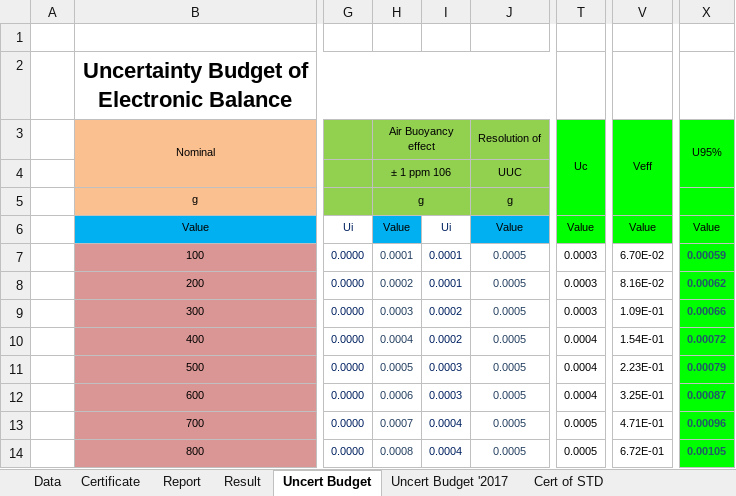
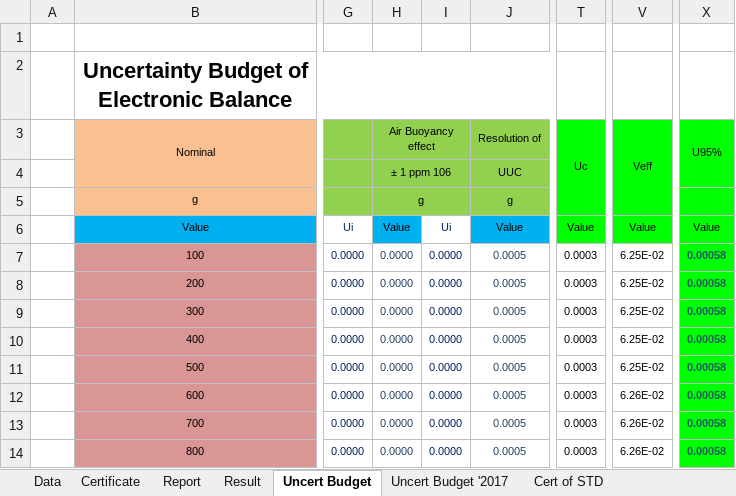
Before and after one commit to pakawadee-lakshmi/evgenis, an Excel workbook: 02_Mechanical/Balance Rev.1/+01_Balance - 0 to 1,000 g - 11 Point (2017) Rev.1.xlsx, sheet Uncert Budget, drawn as a sheet; only a part is shown, gaps mark what is left out; values as stored, in another font and other column widths than the file's, no borders; the diff covers the shown part only; the diff names each change by its address in the sheet, - before the commit and + after, or states it on an @@ line.

```diff
--- a/02_Mechanical/Balance Rev.1/+01_Balance - 0 to 1,000 g - 11 Point (2017) Rev.1.xlsx (sheet Uncert Budget)
+++ b/02_Mechanical/Balance Rev.1/+01_Balance - 0 to 1,000 g - 11 Point (2017) Rev.1.xlsx (sheet Uncert Budget)
-H7 (Air Buoyancy effect): 0.0001
+H7 (Air Buoyancy effect): 0.0000
-I7:I8: 0.0001
+I7:I8: 0.0000
-V7 (Veff): 6.70E-02
+V7 (Veff): 6.25E-02
-X7 (U95%): 0.00059
+X7 (U95%): 0.00058
-H8 (Air Buoyancy effect): 0.0002
+H8 (Air Buoyancy effect): 0.0000
-V8 (Veff): 8.16E-02
+V8 (Veff): 6.25E-02
-X8 (U95%): 0.00062
+X8 (U95%): 0.00058
-H9 (Air Buoyancy effect): 0.0003
+H9 (Air Buoyancy effect): 0.0000
-I9:I10: 0.0002
+I9:I10: 0.0000
-V9 (Veff): 1.09E-01
+V9 (Veff): 6.25E-02
-X9 (U95%): 0.00066
+X9 (U95%): 0.00058
-H10 (Air Buoyancy effect): 0.0004
+H10 (Air Buoyancy effect): 0.0000
-T10:T12 (Uc): 0.0004
+T10:T12 (Uc): 0.0003
-V10 (Veff): 1.54E-01
+V10 (Veff): 6.25E-02
-X10 (U95%): 0.00072
+X10 (U95%): 0.00058
-H11 (Air Buoyancy effect): 0.0005
+H11 (Air Buoyancy effect): 0.0000
-I11:I12: 0.0003
+I11:I12: 0.0000
-V11 (Veff): 2.23E-01
+V11 (Veff): 6.25E-02
-X11 (U95%): 0.00079
+X11 (U95%): 0.00058
-H12 (Air Buoyancy effect): 0.0006
+H12 (Air Buoyancy effect): 0.0000
-V12 (Veff): 3.25E-01
+V12 (Veff): 6.26E-02
-X12 (U95%): 0.00087
+X12 (U95%): 0.00058
-H13 (Air Buoyancy effect): 0.0007
+H13 (Air Buoyancy effect): 0.0000
-I13:I14: 0.0004
+I13:I14: 0.0000
-T13:T14 (Uc): 0.0005
+T13:T14 (Uc): 0.0003
-V13 (Veff): 4.71E-01
+V13 (Veff): 6.26E-02
-X13 (U95%): 0.00096
+X13 (U95%): 0.00058
-H14 (Air Buoyancy effect): 0.0008
+H14 (Air Buoyancy effect): 0.0000
-V14 (Veff): 6.72E-01
+V14 (Veff): 6.26E-02
-X14 (U95%): 0.00105
+X14 (U95%): 0.00058
```
Also changed, not shown: 10 edited cells elsewhere in this sheet, sheet Cert of STD, sheet Uncert Budget '2017, sheet Data, 1 other file.
